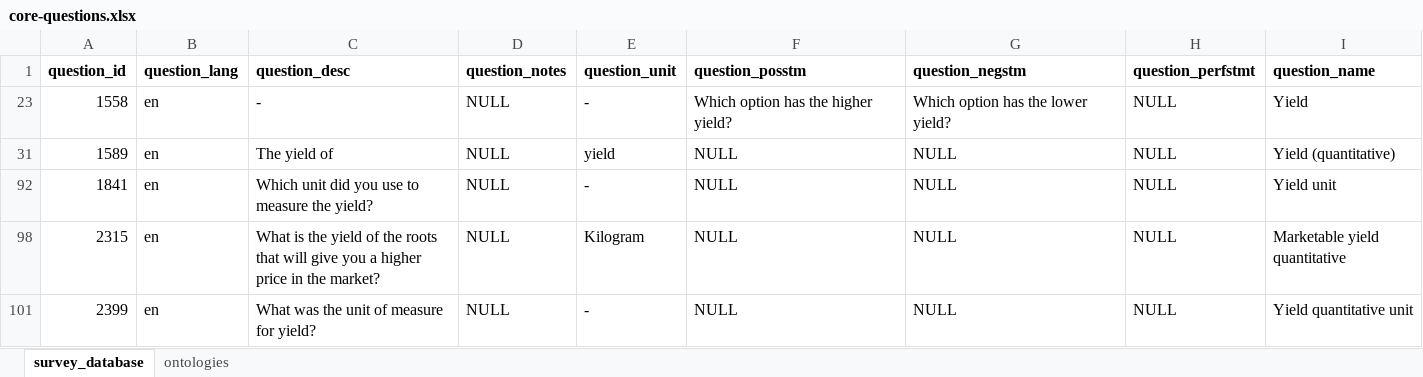
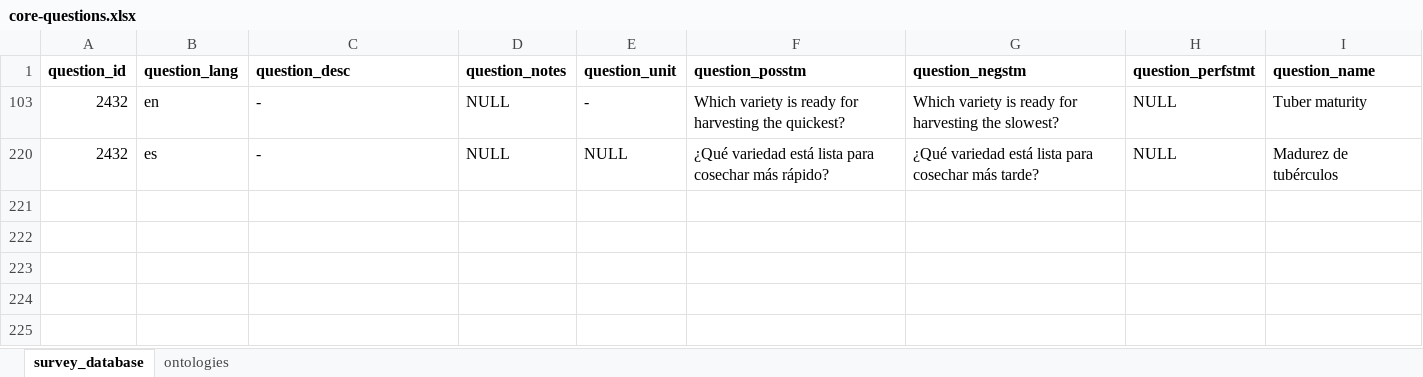
Before and after one commit to AgrDataSci/tricot-protocols, an Excel workbook: data/core-questions.xlsx, sheet survey_database, drawn as a sheet; values as stored, in another font and other column widths than the file's, no borders; removed rows and columns are numbered as before the commit, all else as after; the diff names each change by its address in the sheet, - before the commit and + after, or states it on an @@ line.

Commit message:
Update core-questions.xlsx

```diff
--- a/data/core-questions.xlsx (sheet survey_database)
+++ b/data/core-questions.xlsx (sheet survey_database)
-A103 (question_id): 1558
+A103 (question_id): 2432
-F103 (question_posstm): Which option has the higher yield?
+F103 (question_posstm): Which variety is ready for harvesting the quickest?
-G103 (question_negstm): Which option has the lower yield?
+G103 (question_negstm): Which variety is ready for harvesting the slowest?
-I103 (question_name): Yield
+I103 (question_name): Tuber maturity
@@ row 31 hidden: 1589 | en | The yield of | NULL | yield | NULL | NULL | NULL | Yield (quantitative) @@
@@ row 92 hidden: 1841 | en | Which unit did you use to measure the yield? | NULL | - | NULL | NULL | NULL | Yield unit @@
@@ row 98 hidden: 2315 | en | What is the yield of the roots that will give you a higher price in the market? | NULL | Kilogram | NULL | NULL | NULL | Marketable yield quantitative @@
@@ row 101 hidden: 2399 | en | What was the unit of measure for yield? | NULL | - | NULL | NULL | NULL | Yield quantitative unit @@
@@ row 220 unhidden: 2432 | es | - | NULL | NULL | ¿Qué variedad está lista para cosechar más rápido? | ¿Qué variedad está lista para cosechar más tarde? | NULL | Madurez de tubérculos @@
```
Also changed, not shown: sheet ontologies.
